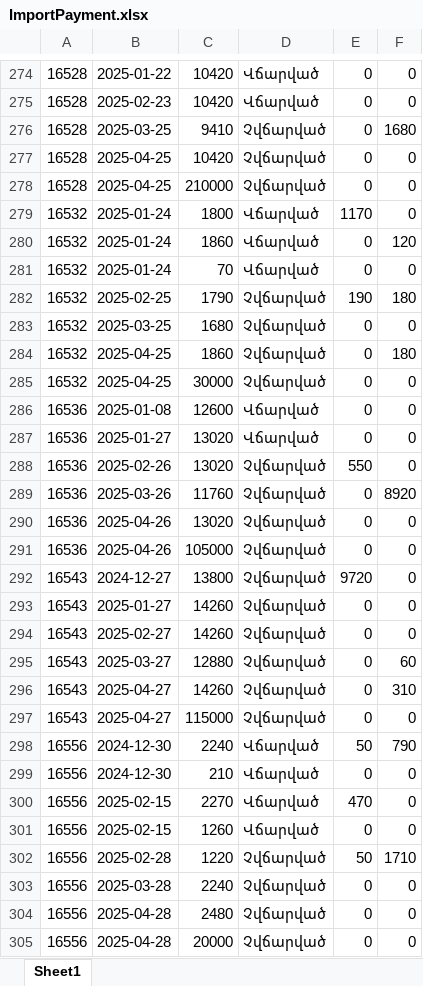
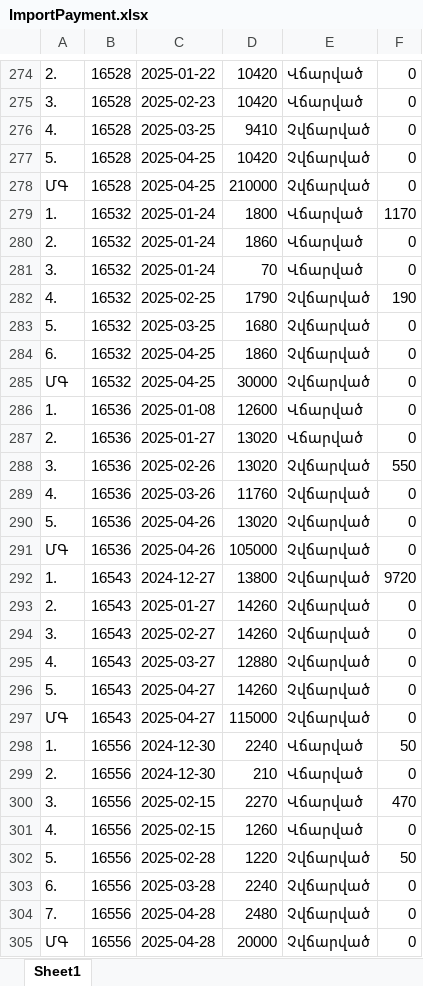
Before and after one commit to DevelopersBloom/DC_New_backend, an Excel workbook: ImportPayment.xlsx, sheet Sheet1, drawn as a sheet; only a part is shown, gaps mark what is left out; values as stored, in another font and other column widths than the file's, no cell formats; removed rows and columns are numbered as before the commit, all else as after; the diff covers the shown part only; the diff names each change by its address in the sheet, - before the commit and + after, or states it on an @@ line.

```diff
--- a/ImportPayment.xlsx (sheet Sheet1)
+++ b/ImportPayment.xlsx (sheet Sheet1)
+column A, rows 274-305: 2. | 3. | 4. | 5. | ՄԳ | 1. | 2. | 3. | 4. | 5. | 6. | ՄԳ | 1. | 2. | 3. | 4. | 5. | ՄԳ | 1. | 2. | 3. | 4. | 5. | ՄԳ | 1. | 2. | 3. | 4. | 5. | 6. | 7. | ՄԳ
-column E, rows 274-305: 0 | 0 | 0 | 0 | 0 | 1170 | 0 | 0 | 190 | 0 | 0 | 0 | 0 | 0 | 550 | 0 | 0 | 0 | 9720 | 0 | 0 | 0 | 0 | 0 | 50 | 0 | 470 | 0 | 50 | 0 | 0 | 0
-F276: 1680
+F276: 0
-F279: 0
+F279: 1170
-F280: 120
+F280: 0
-F282: 180
+F282: 190
-F284: 180
+F284: 0
-F288: 0
+F288: 550
-F289: 8920
+F289: 0
-F292: 0
+F292: 9720
-F295: 60
+F295: 0
-F296: 310
+F296: 0
-F298: 790
+F298: 50
-F300: 0
+F300: 470
-F302: 1710
+F302: 50
```
Also changed, not shown: 2 added rows, 2 removed rows and 199 edited cells elsewhere in this sheet, cell formats.
